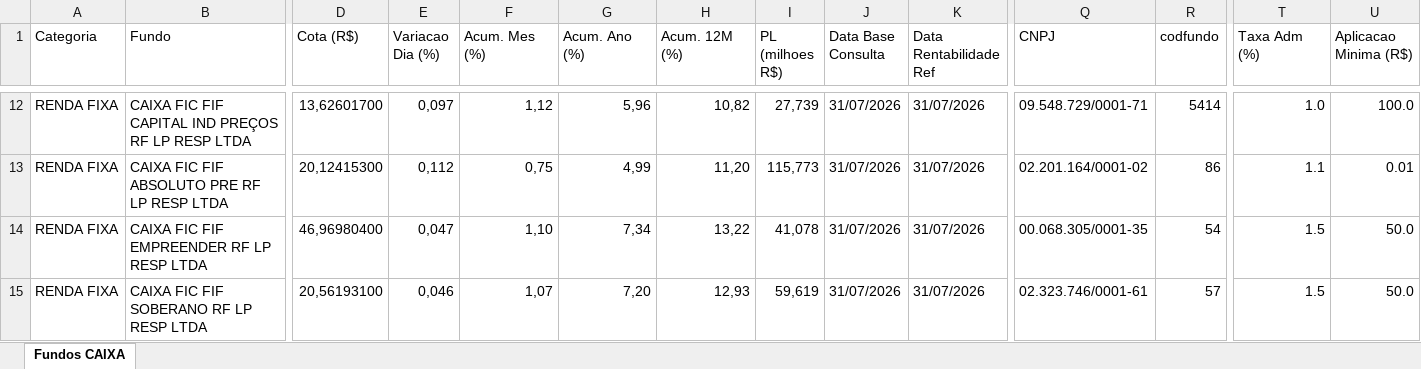
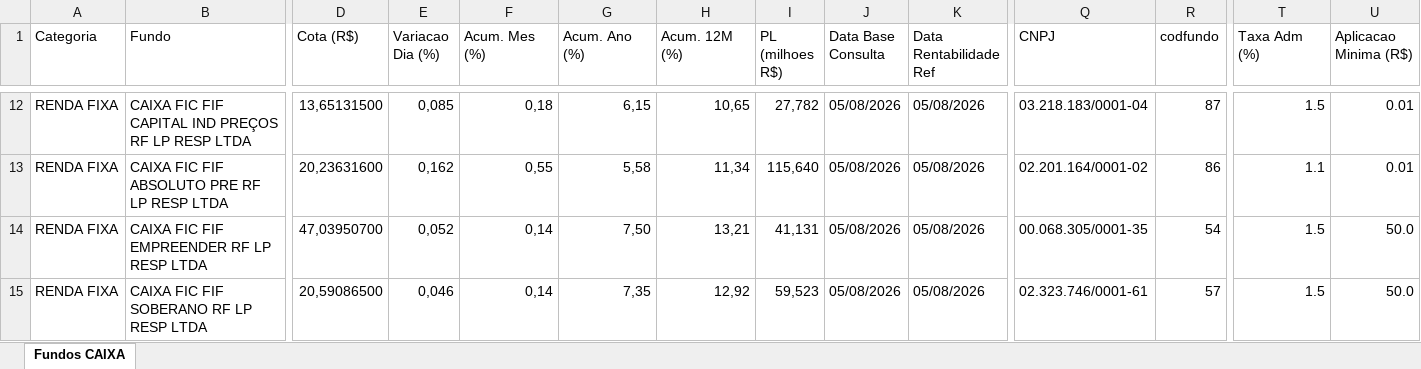
Before and after one commit to eltonprivatebanker/catalogo-fundos-caixa, an Excel workbook: dados_atuais.xlsx, sheet Fundos CAIXA, drawn as a sheet; only a part is shown, gaps mark what is left out; values as stored, in another font and other column widths than the file's, no cell formats; the diff covers the shown part only; the diff names each change by its address in the sheet, - before the commit and + after, or states it on an @@ line.

```diff
--- a/dados_atuais.xlsx (sheet Fundos CAIXA)
+++ b/dados_atuais.xlsx (sheet Fundos CAIXA)
-D12 (Cota (R$)): 13,62601700
+D12 (Cota (R$)): 13,65131500
-E12 (Variacao Dia (%)): 0,097
+E12 (Variacao Dia (%)): 0,085
-F12 (Acum. Mes (%)): 1,12
+F12 (Acum. Mes (%)): 0,18
-G12 (Acum. Ano (%)): 5,96
+G12 (Acum. Ano (%)): 6,15
-H12 (Acum. 12M (%)): 10,82
+H12 (Acum. 12M (%)): 10,65
-I12 (PL (milhoes R$)): 27,739
+I12 (PL (milhoes R$)): 27,782
-J12:J15 (Data Base Consulta): 31/07/2026
+J12:J15 (Data Base Consulta): 05/08/2026
-K12:K15 (Data Rentabilidade Ref): 31/07/2026
+K12:K15 (Data Rentabilidade Ref): 05/08/2026
-Q12 (CNPJ): 09.548.729/0001-71
+Q12 (CNPJ): 03.218.183/0001-04
-R12 (codfundo): 5414
+R12 (codfundo): 87
-T12 (Taxa Adm (%)): 1.0
+T12 (Taxa Adm (%)): 1.5
-U12 (Aplicacao Minima (R$)): 100.0
+U12 (Aplicacao Minima (R$)): 0.01
-D13 (Cota (R$)): 20,12415300
+D13 (Cota (R$)): 20,23631600
-E13 (Variacao Dia (%)): 0,112
+E13 (Variacao Dia (%)): 0,162
-F13 (Acum. Mes (%)): 0,75
+F13 (Acum. Mes (%)): 0,55
-G13 (Acum. Ano (%)): 4,99
+G13 (Acum. Ano (%)): 5,58
-H13 (Acum. 12M (%)): 11,20
+H13 (Acum. 12M (%)): 11,34
-I13 (PL (milhoes R$)): 115,773
+I13 (PL (milhoes R$)): 115,640
-D14 (Cota (R$)): 46,96980400
+D14 (Cota (R$)): 47,03950700
-E14 (Variacao Dia (%)): 0,047
+E14 (Variacao Dia (%)): 0,052
-F14 (Acum. Mes (%)): 1,10
+F14 (Acum. Mes (%)): 0,14
-G14 (Acum. Ano (%)): 7,34
+G14 (Acum. Ano (%)): 7,50
-H14 (Acum. 12M (%)): 13,22
+H14 (Acum. 12M (%)): 13,21
-I14 (PL (milhoes R$)): 41,078
+I14 (PL (milhoes R$)): 41,131
-D15 (Cota (R$)): 20,56193100
+D15 (Cota (R$)): 20,59086500
-F15 (Acum. Mes (%)): 1,07
+F15 (Acum. Mes (%)): 0,14
-G15 (Acum. Ano (%)): 7,20
+G15 (Acum. Ano (%)): 7,35
-H15 (Acum. 12M (%)): 12,93
+H15 (Acum. 12M (%)): 12,92
-I15 (PL (milhoes R$)): 59,619
+I15 (PL (milhoes R$)): 59,523
```
Also changed, not shown: 1405 edited cells elsewhere in this sheet, cell formats, 12 other files.
